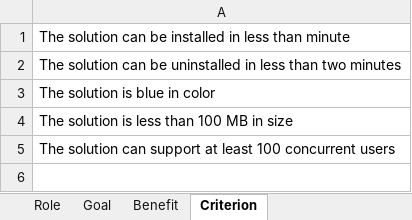
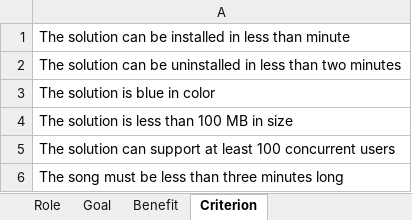
Before and after one commit to melahn/user-story-generator, an Excel workbook: resource/example/user-story-normalized-data.xlsx, sheet Criterion, drawn as a sheet; values as stored, in another font and other column widths than the file's, no borders; the diff names each change by its address in the sheet, - before the commit and + after, or states it on an @@ line.

```diff
--- a/resource/example/user-story-normalized-data.xlsx (sheet Criterion)
+++ b/resource/example/user-story-normalized-data.xlsx (sheet Criterion)
+row 6: The song must be less than three minutes long
```
Also changed, not shown: sheet Goal, sheet Benefit, sheet Role, resource/example/user-story-denormalized-data.xlsx, 4 other files.
